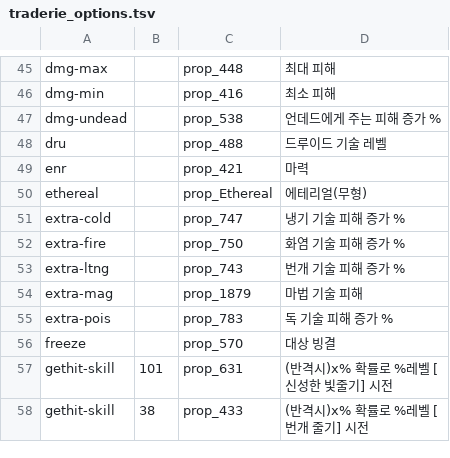
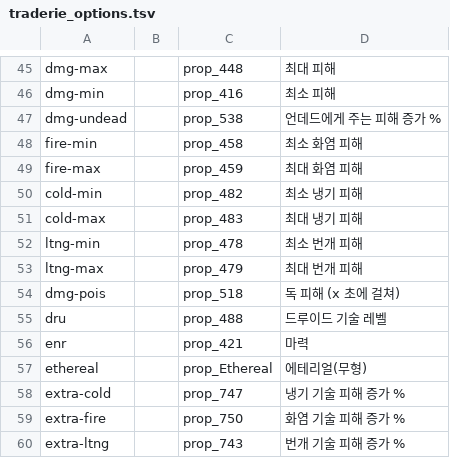
Before and after one commit to ggeonu-abi/D2RUO, a TSV file: item/data/traderie_options.tsv, drawn as a sheet; only a part is shown, gaps mark what is left out; the shorter side is filled out with more unchanged rows; the diff names each change by its address in the sheet, - before the commit and + after, or states it on an @@ line.

```diff
--- a/item/data/traderie_options.tsv
+++ b/item/data/traderie_options.tsv
+row 48: fire-min |  | prop_458 | 최소 화염 피해
+row 49: fire-max |  | prop_459 | 최대 화염 피해
+row 50: cold-min |  | prop_482 | 최소 냉기 피해
+row 51: cold-max |  | prop_483 | 최대 냉기 피해
+row 52: ltng-min |  | prop_478 | 최소 번개 피해
+row 53: ltng-max |  | prop_479 | 최대 번개 피해
+row 54: dmg-pois |  | prop_518 | 독 피해 (x 초에 걸쳐)
```
Also changed, not shown: 7 other files.
